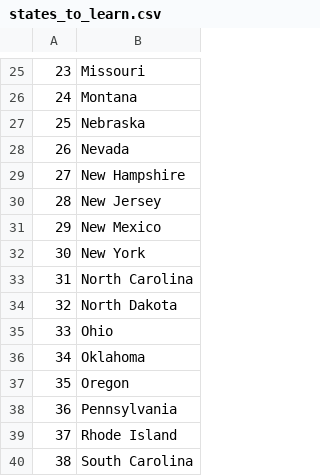
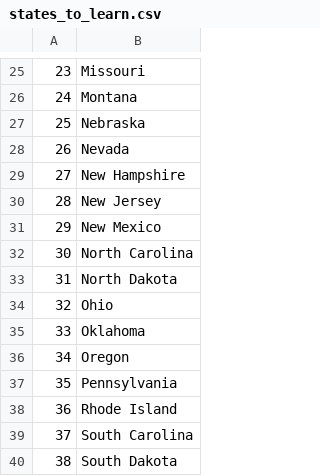
Before and after one commit to Shwifty0/100DOC, a CSV file: 100DOCDay25/states_to_learn.csv, drawn as a sheet; only a part is shown, gaps mark what is left out; the shorter side is filled out with more unchanged rows; removed rows and columns are numbered as before the commit, all else as after; the diff names each change by its address in the sheet, - before the commit and + after, or states it on an @@ line.

```diff
--- a/100DOCDay25/states_to_learn.csv
+++ b/100DOCDay25/states_to_learn.csv
-row 32: 30 | New York
@@ column A renumbered from row 32 down @@
```
Also changed, not shown: 7 other files.
